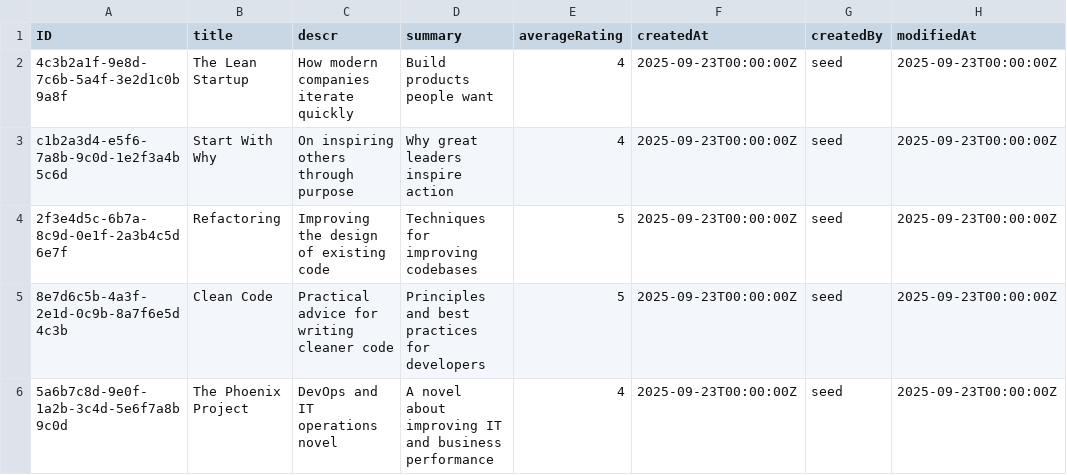
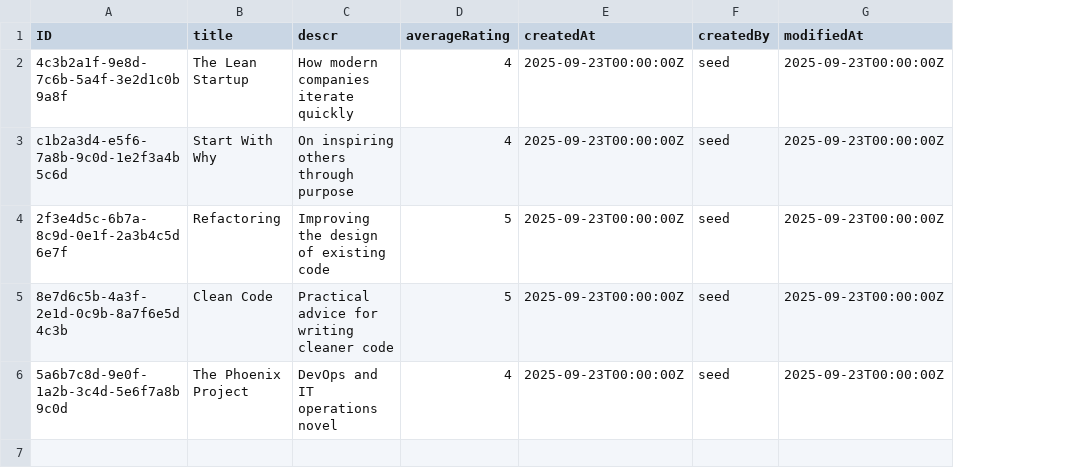
Before and after one commit to p-bittencourt/book-project, a CSV file: db/data/db-Books.csv, drawn as a sheet; only a part is shown; the diff names each change by its address in the sheet, - before the commit and + after, or states it on an @@ line.

Commit message:
added some comments - removed unnecessary summary property from Books schema

```diff
--- a/db/data/db-Books.csv
+++ b/db/data/db-Books.csv
-column D (summary), rows 2-6: Build products people want | Why great leaders inspire action | Techniques for improving codebases | Principles and best practices for developers | A novel about improving IT and business performance
```
Also changed, not shown: 1 other file.
